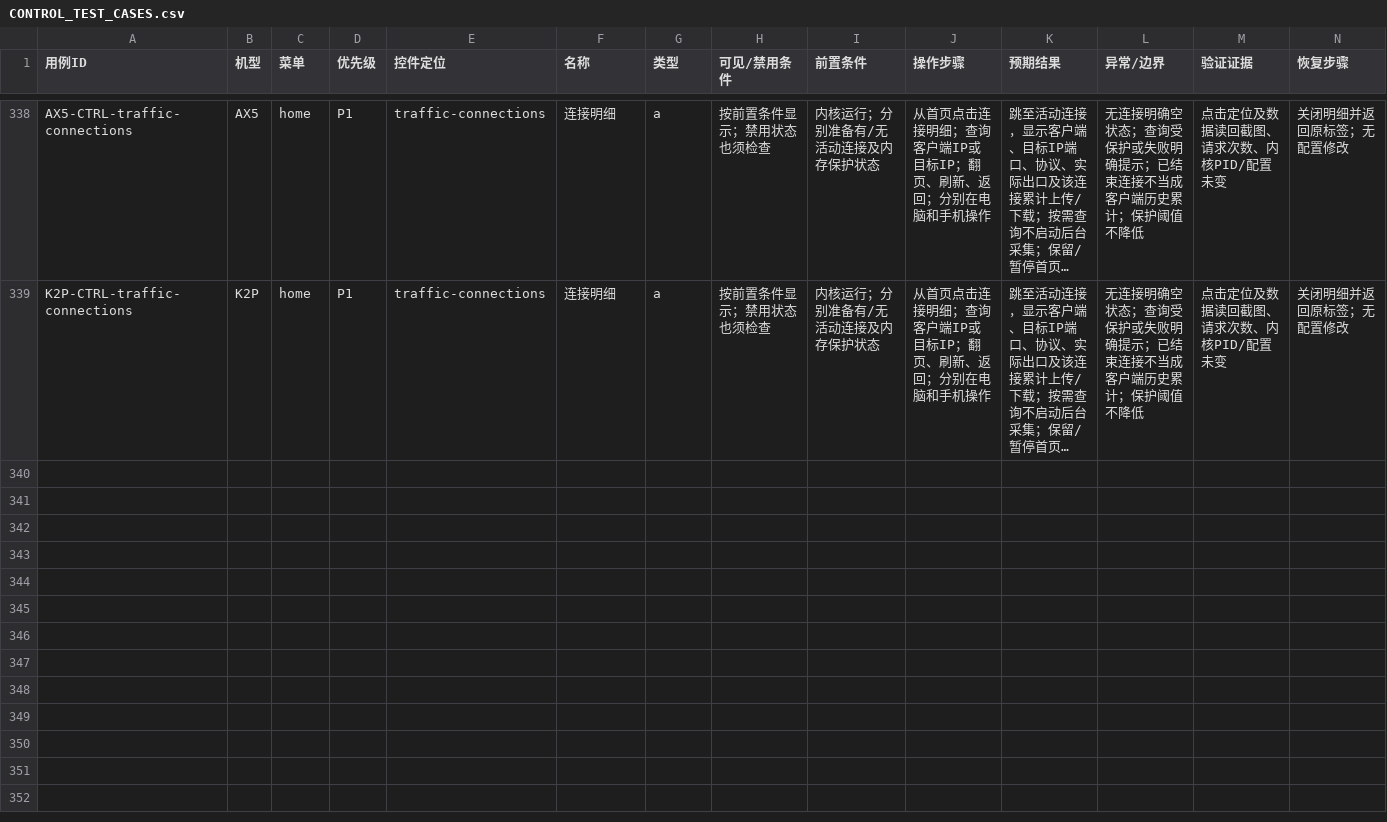
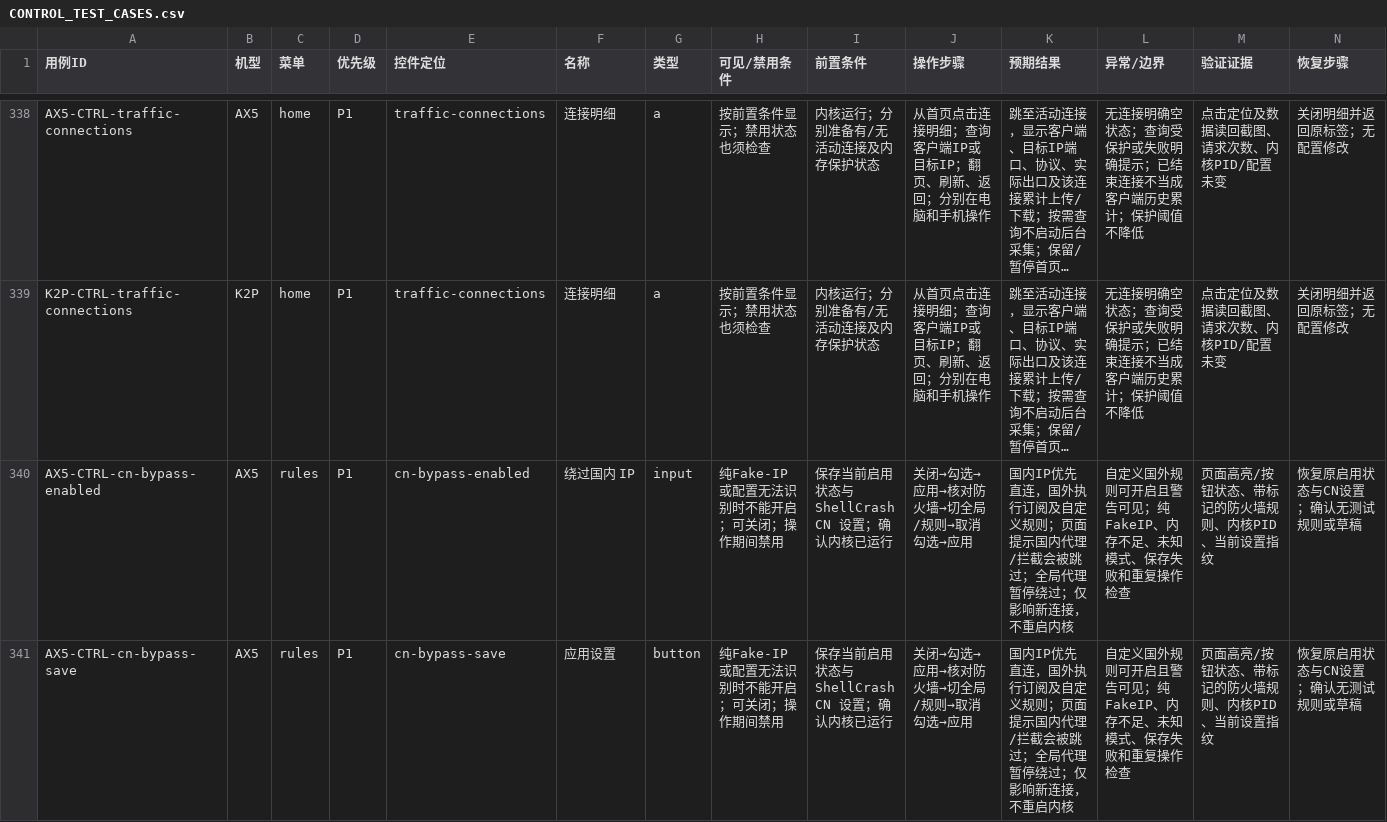
Before and after one commit to wcbspp/ShellCrash-Router-Panel, a CSV file: docs/CONTROL_TEST_CASES.csv, drawn as a sheet; only a part is shown, gaps mark what is left out; long unchanged cells end in …; the diff covers the shown part only; the diff names each change by its address in the sheet, - before the commit and + after, or states it on an @@ line.

Commit message:
Add opt-in domestic IP bypass and clarify routing and traffic scope

```diff
--- a/docs/CONTROL_TEST_CASES.csv
+++ b/docs/CONTROL_TEST_CASES.csv
+row 340: AX5-CTRL-cn-bypass-enabled | AX5 | rules | P1 | cn-bypass-enabled | 绕过国内 IP | input | 纯Fake-IP或配置无法识别时不能开启；可关闭；操作期间禁用 | 保存当前启用状态与 ShellCrash CN 设置；确认内核已运行 | 关闭→勾选→应用→核对防火墙→切全局/规则→取消勾选→应用 | 国内IP优先直连，国外执行订阅及自定义规则；页面提示国内代理/拦截会被跳过；全局代理暂停绕过；仅影响新连接，不重启内核 | 自定义国外规则可开启且警告可见；纯FakeIP、内存不足、未知模式、保存失败和重复操作检查 | 页面高亮/按钮状态、带标记的防火墙规则、内核PID、当前设置指纹 | 恢复原启用状态与CN设置；确认无测试规则或草稿
+row 341: AX5-CTRL-cn-bypass-save | AX5 | rules | P1 | cn-bypass-save | 应用设置 | button | 纯Fake-IP或配置无法识别时不能开启；可关闭；操作期间禁用 | 保存当前启用状态与 ShellCrash CN 设置；确认内核已运行 | 关闭→勾选→应用→核对防火墙→切全局/规则→取消勾选→应用 | 国内IP优先直连，国外执行订阅及自定义规则；页面提示国内代理/拦截会被跳过；全局代理暂停绕过；仅影响新连接，不重启内核 | 自定义国外规则可开启且警告可见；纯FakeIP、内存不足、未知模式、保存失败和重复操作检查 | 页面高亮/按钮状态、带标记的防火墙规则、内核PID、当前设置指纹 | 恢复原启用状态与CN设置；确认无测试规则或草稿
```
Also changed, not shown: 2 added rows elsewhere in this file, docs/CONTROL_TEST_RESULTS.csv, profiles/ax5/docs/CONTROL_TEST_CASES.csv, 30 other files.
